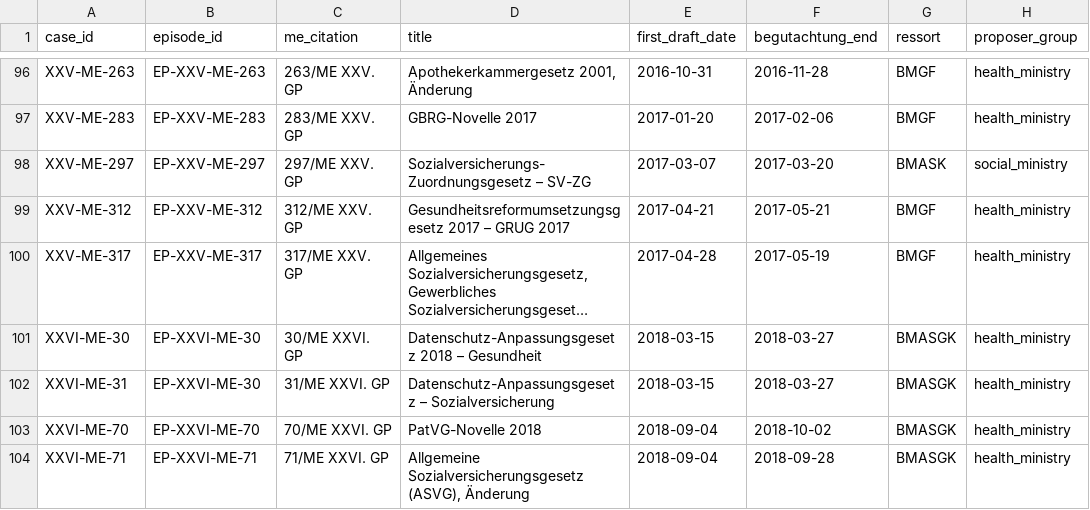
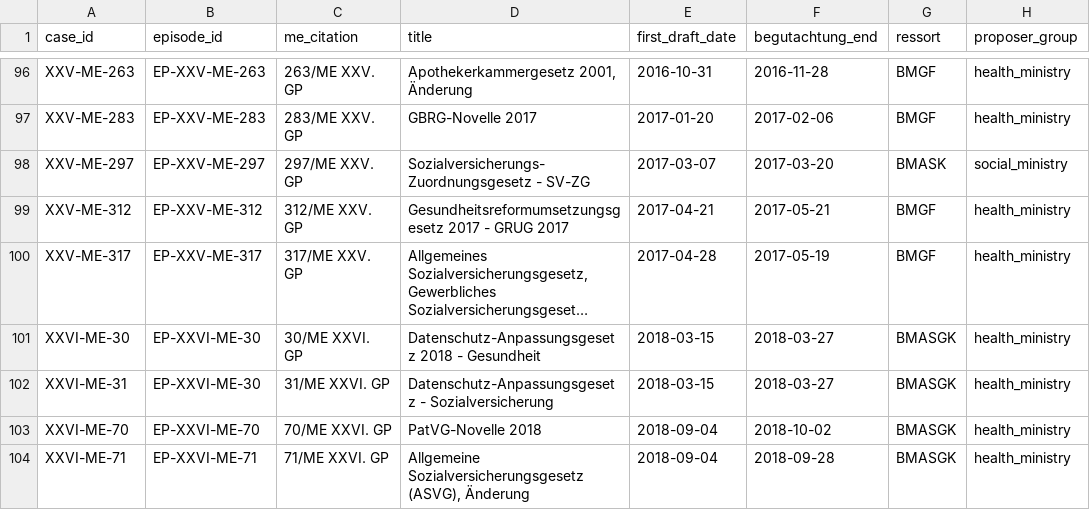
Before and after one commit to KIChallenge/AttentionSeekers2, a CSV file: forecasting/data/registry.csv, drawn as a sheet; only a part is shown, gaps mark what is left out; long unchanged cells end in …; the diff covers the shown part only; the diff names each change by its address in the sheet, - before the commit and + after, or states it on an @@ line.

```diff
--- a/forecasting/data/registry.csv
+++ b/forecasting/data/registry.csv
-D98 (title): Sozialversicherungs-Zuordnungsgesetz – SV-ZG
+D98 (title): Sozialversicherungs-Zuordnungsgesetz - SV-ZG
-D99 (title): Gesundheitsreformumsetzungsgesetz 2017 – GRUG 2017
+D99 (title): Gesundheitsreformumsetzungsgesetz 2017 - GRUG 2017
-D101 (title): Datenschutz-Anpassungsgesetz 2018 – Gesundheit
+D101 (title): Datenschutz-Anpassungsgesetz 2018 - Gesundheit
-D102 (title): Datenschutz-Anpassungsgesetz – Sozialversicherung
+D102 (title): Datenschutz-Anpassungsgesetz - Sozialversicherung
```
Also changed, not shown: 13 edited cells elsewhere in this file, forecasting/data/run1_before_deviation4/registry.csv, 50 other files.
